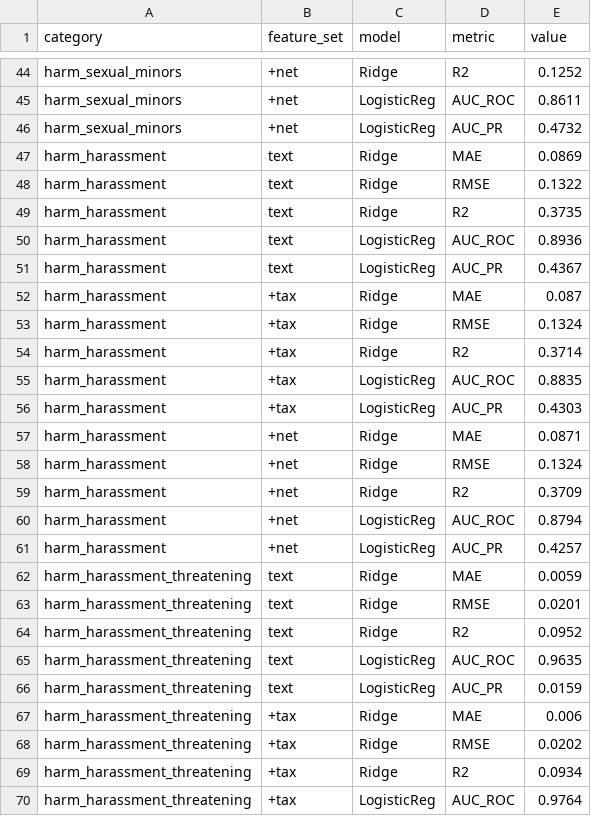
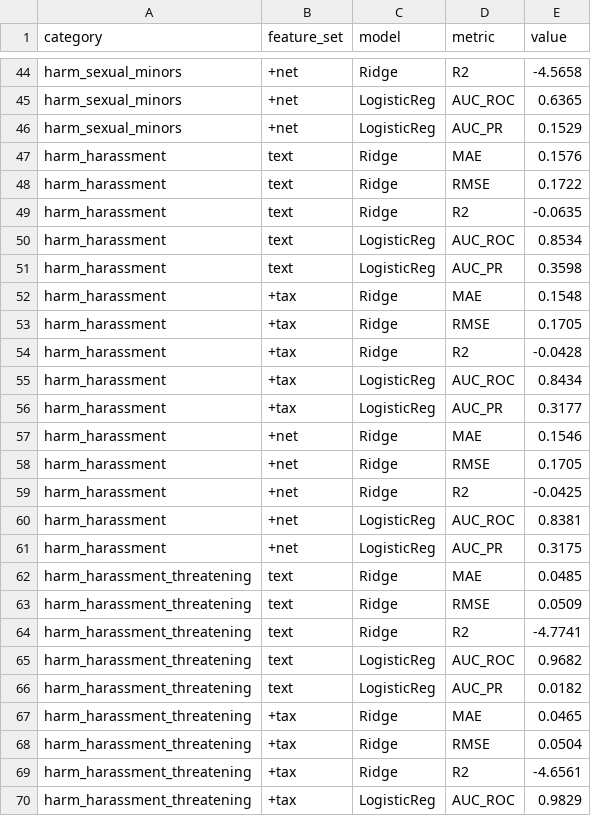
Before and after one commit to sowmya-subra/streamlit-app-uda, a CSV file: data/model_comparison_table.csv, drawn as a sheet; only a part is shown, gaps mark what is left out; the diff covers the shown part only; the diff names each change by its address in the sheet, - before the commit and + after, or states it on an @@ line.

```diff
--- a/data/model_comparison_table.csv
+++ b/data/model_comparison_table.csv
-E44 (value): 0.1252
+E44 (value): -4.5658
-E45 (value): 0.8611
+E45 (value): 0.6365
-E46 (value): 0.4732
+E46 (value): 0.1529
-E47 (value): 0.0869
+E47 (value): 0.1576
-E48 (value): 0.1322
+E48 (value): 0.1722
-E49 (value): 0.3735
+E49 (value): -0.0635
-E50 (value): 0.8936
+E50 (value): 0.8534
-E51 (value): 0.4367
+E51 (value): 0.3598
-E52 (value): 0.087
+E52 (value): 0.1548
-E53 (value): 0.1324
+E53 (value): 0.1705
-E54 (value): 0.3714
+E54 (value): -0.0428
-E55 (value): 0.8835
+E55 (value): 0.8434
-E56 (value): 0.4303
+E56 (value): 0.3177
-E57 (value): 0.0871
+E57 (value): 0.1546
-E58 (value): 0.1324
+E58 (value): 0.1705
-E59 (value): 0.3709
+E59 (value): -0.0425
-E60 (value): 0.8794
+E60 (value): 0.8381
-E61 (value): 0.4257
+E61 (value): 0.3175
-E62 (value): 0.0059
+E62 (value): 0.0485
-E63 (value): 0.0201
+E63 (value): 0.0509
-E64 (value): 0.0952
+E64 (value): -4.7741
-E65 (value): 0.9635
+E65 (value): 0.9682
-E66 (value): 0.0159
+E66 (value): 0.0182
-E67 (value): 0.006
+E67 (value): 0.0465
-E68 (value): 0.0202
+E68 (value): 0.0504
-E69 (value): 0.0934
+E69 (value): -4.6561
-E70 (value): 0.9764
+E70 (value): 0.9829
```
Also changed, not shown: 132 edited cells elsewhere in this file, 4 other files.
